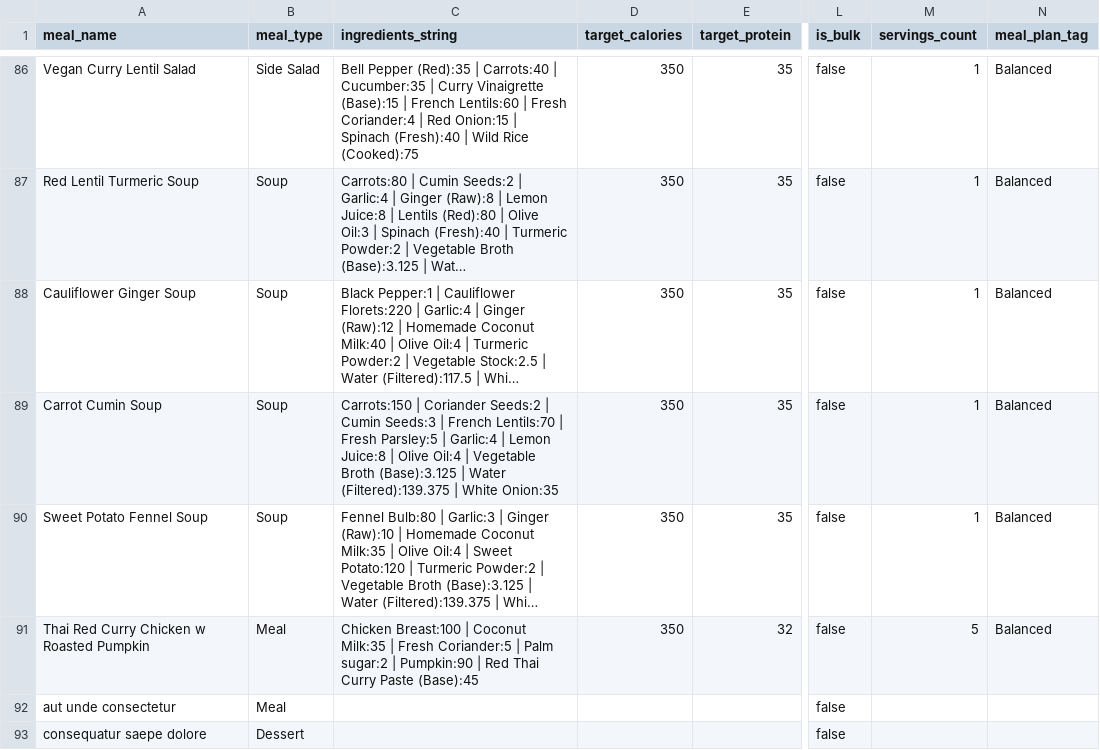
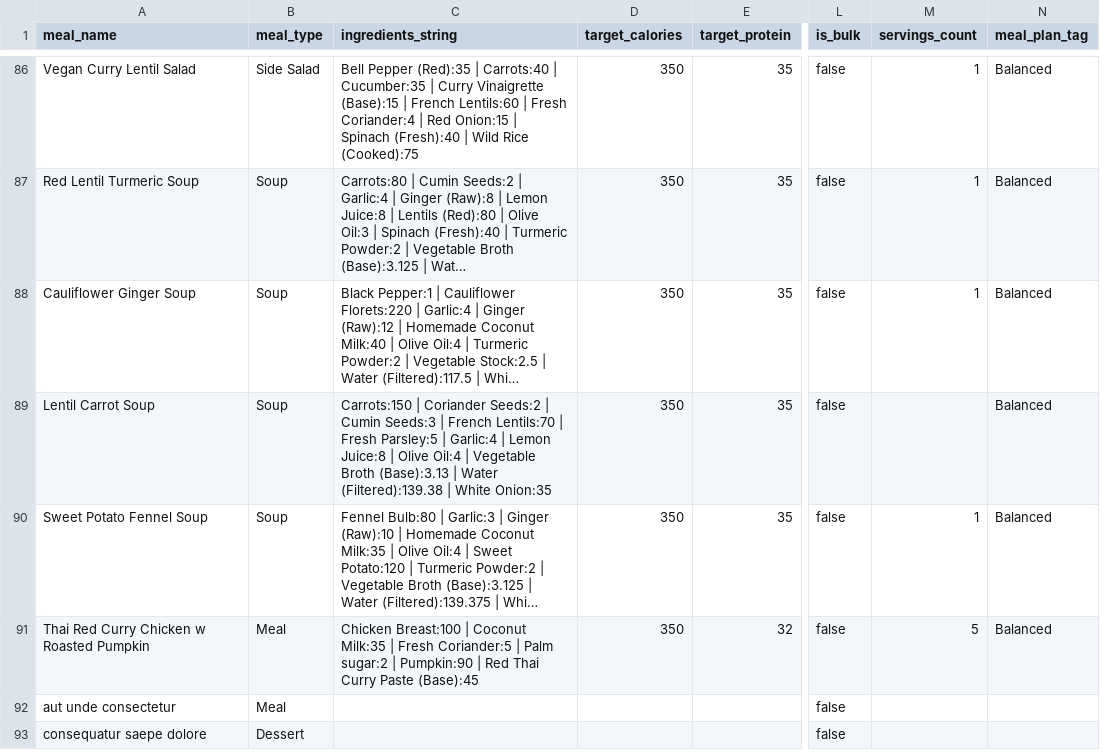
Before and after one commit to nasreenhsaif-eng/meal-craft, a CSV file: database/data/menu/meals.csv, drawn as a sheet; only a part is shown, gaps mark what is left out; long unchanged cells end in …; the diff covers the shown part only; the diff names each change by its address in the sheet, - before the commit and + after, or states it on an @@ line.

```diff
--- a/database/data/menu/meals.csv
+++ b/database/data/menu/meals.csv
-A89 (meal_name): Carrot Cumin Soup
+A89 (meal_name): Lentil Carrot Soup
-C89 (ingredients_string): …Vegetable Broth (Base):3.125 | Water (Filtered):139.375 | White…
+C89 (ingredients_string): …Vegetable Broth (Base):3.13 | Water (Filtered):139.38 | White…
-M89 (servings_count): 1
+M89 (servings_count): (empty)
```
Also changed, not shown: 1 added row, 1 removed row and 45 edited cells elsewhere in this file, database/data/menu/ingredients.csv, 14 other files.
